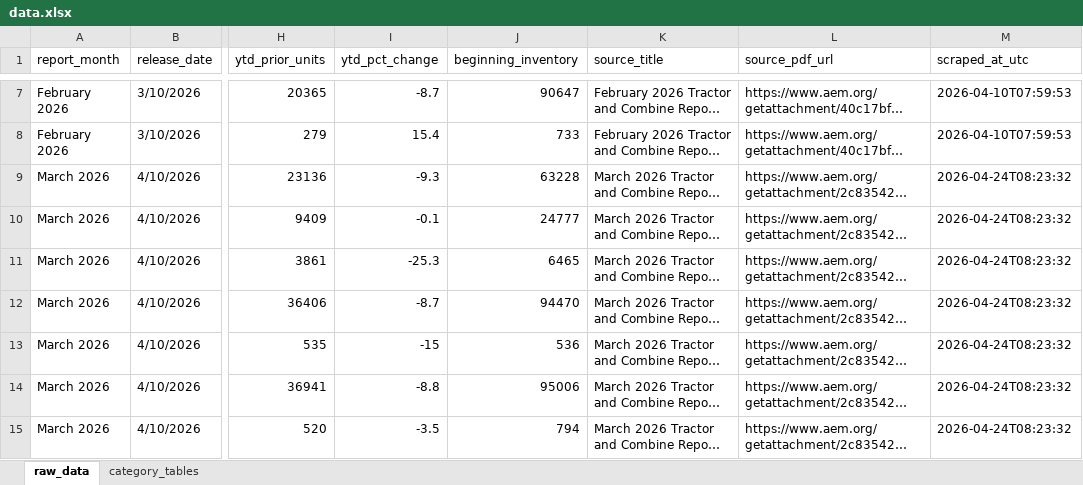
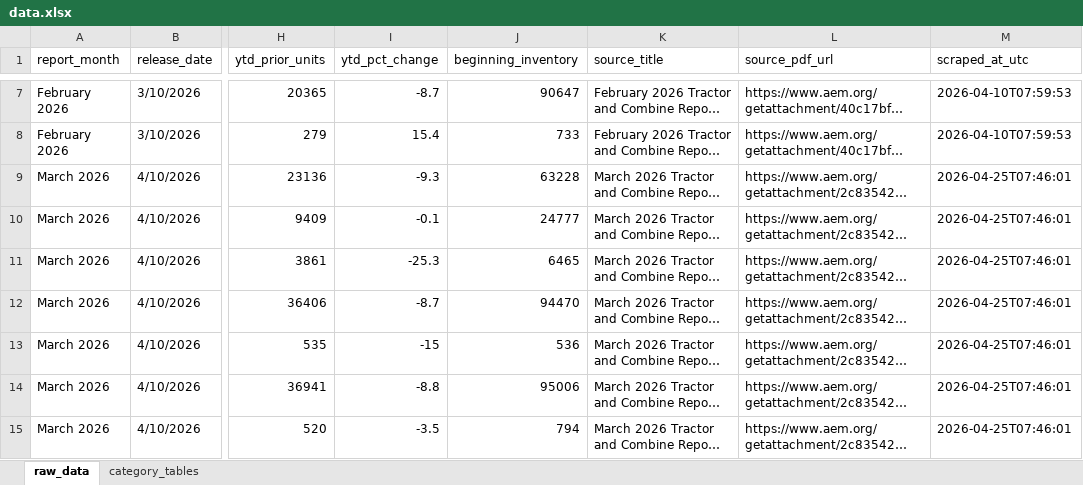
Before and after one commit to Ghostface321/AEM-tractor-tracker, an Excel workbook: data.xlsx, sheet raw_data, drawn as a sheet; only a part is shown, gaps mark what is left out; long unchanged cells end in …; values as stored, in another font and other column widths than the file's, no borders; the diff names each change by its address in the sheet, - before the commit and + after, or states it on an @@ line.

```diff
--- a/data.xlsx (sheet raw_data)
+++ b/data.xlsx (sheet raw_data)
-M9:M15 (scraped_at_utc): 2026-04-24T08:23:32
+M9:M15 (scraped_at_utc): 2026-04-25T07:46:01
```
Also changed, not shown: 1 other file.
